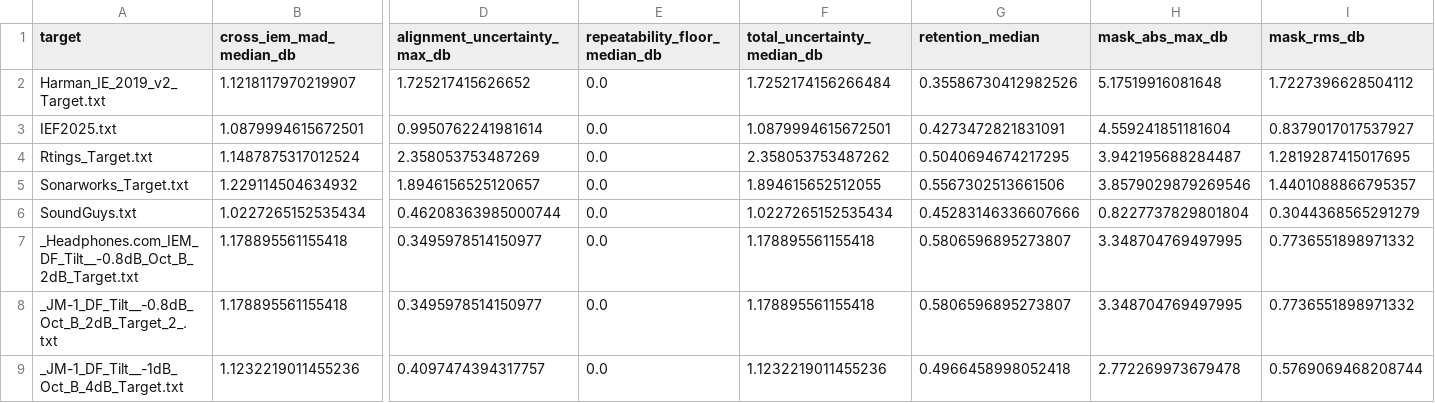
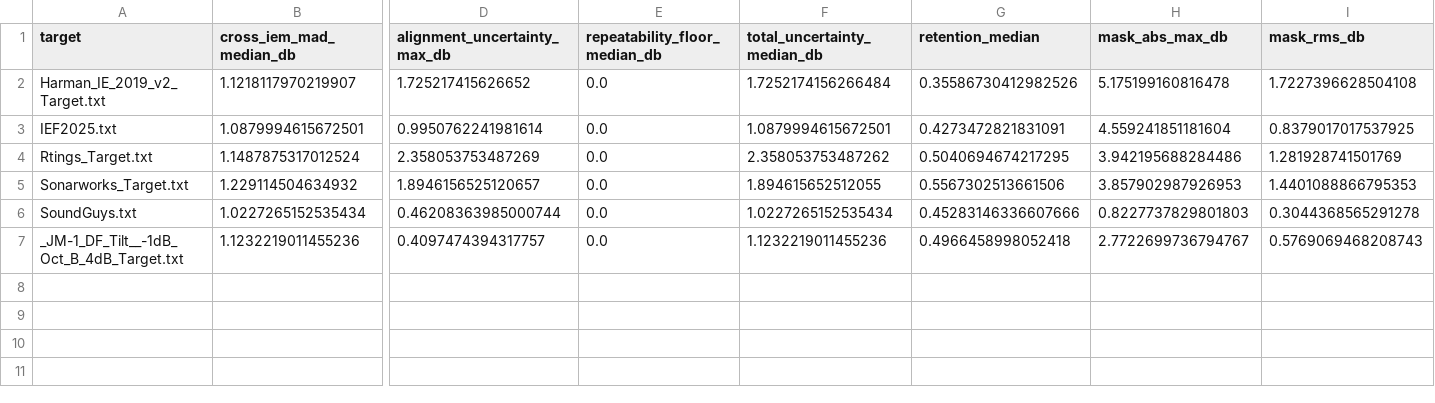
Before and after one commit to ziyadizuhir-png/iem-earprint-engine, a CSV file: reports/robust_statistics.csv, drawn as a sheet; only a part is shown, gaps mark what is left out; removed rows and columns are numbered as before the commit, all else as after; rows hold the shown columns only; the diff names each change by its address in the sheet, - before the commit and + after, or states it on an @@ line.

```diff
--- a/reports/robust_statistics.csv
+++ b/reports/robust_statistics.csv
-H2 (mask_abs_max_db): 5.17519916081648
+H2 (mask_abs_max_db): 5.175199160816478
-I2 (mask_rms_db): 1.7227396628504112
+I2 (mask_rms_db): 1.7227396628504108
-I3 (mask_rms_db): 0.8379017017537927
+I3 (mask_rms_db): 0.8379017017537925
-H4 (mask_abs_max_db): 3.942195688284487
+H4 (mask_abs_max_db): 3.942195688284486
-I4 (mask_rms_db): 1.2819287415017695
+I4 (mask_rms_db): 1.281928741501769
-H5 (mask_abs_max_db): 3.8579029879269546
+H5 (mask_abs_max_db): 3.857902987926953
-I5 (mask_rms_db): 1.4401088866795357
+I5 (mask_rms_db): 1.4401088866795353
-H6 (mask_abs_max_db): 0.8227737829801804
+H6 (mask_abs_max_db): 0.8227737829801803
-I6 (mask_rms_db): 0.3044368565291279
+I6 (mask_rms_db): 0.3044368565291278
-row 7: _Headphones.com_IEM_DF_Tilt__-0.8dB_Oct_B_2dB_Target.txt | 1.178895561155418 | 0.3495978514150977 | 0.0 | 1.178895561155418 | 0.5806596895273807 | 3.348704769497995 | 0.7736551898971332
-row 8: _JM-1_DF_Tilt__-0.8dB_Oct_B_2dB_Target_2_.txt | 1.178895561155418 | 0.3495978514150977 | 0.0 | 1.178895561155418 | 0.5806596895273807 | 3.348704769497995 | 0.7736551898971332
-H7 (mask_abs_max_db): 2.772269973679478
+H7 (mask_abs_max_db): 2.7722699736794767
-I7 (mask_rms_db): 0.5769069468208744
+I7 (mask_rms_db): 0.5769069468208743
```
Also changed, not shown: 10 other files.
